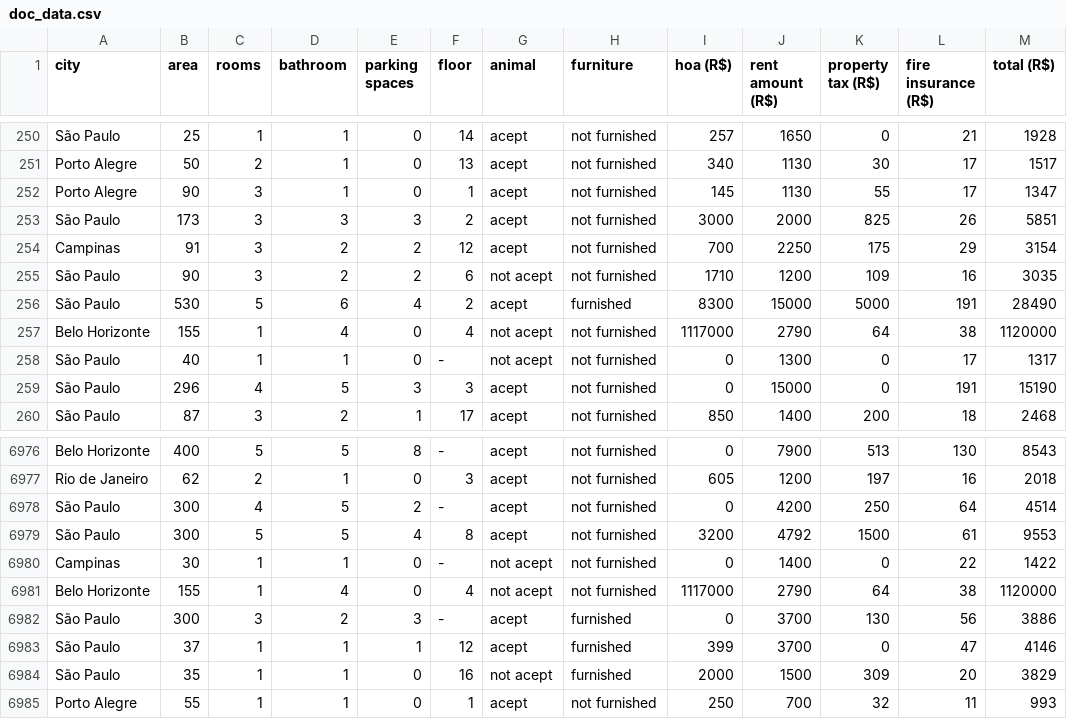
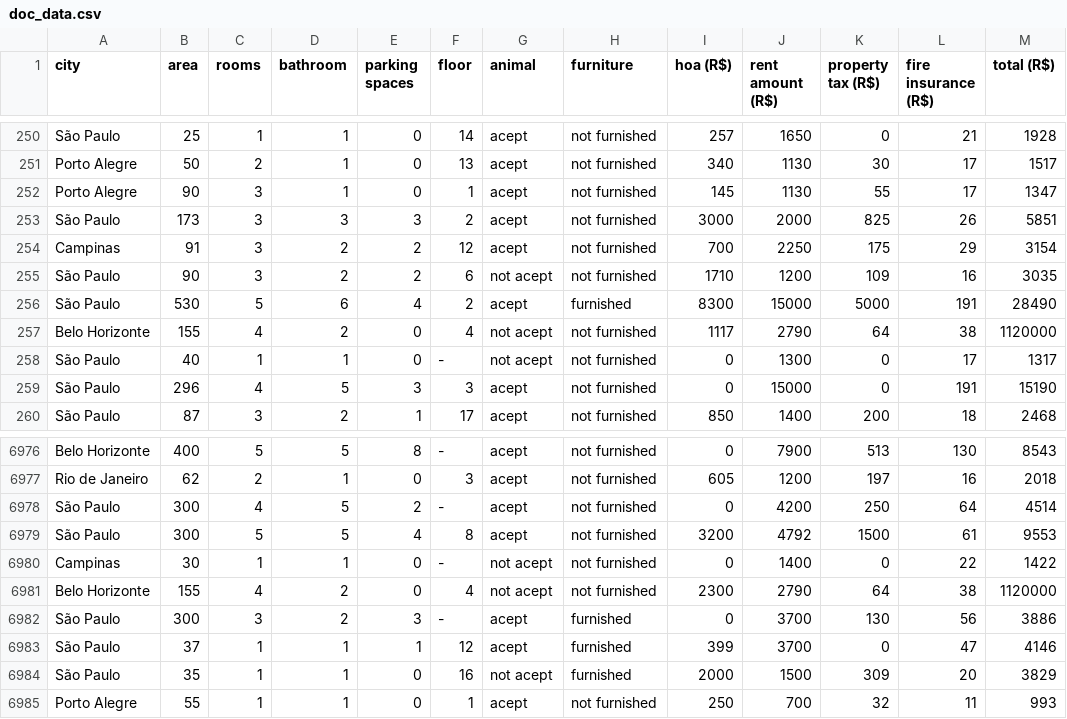
Before and after one commit to AJohnsoon/estate-model-ml, a CSV file: src/data/doc_data.csv, drawn as a sheet; only a part is shown, gaps mark what is left out.

Commit message:
update info

```diff
--- a/src/data/doc_data.csv
+++ b/src/data/doc_data.csv
@@ -256,3 +256,3 @@ São Paulo,90,3,2,2,6,not acept,not furnished,1710,1200,109,16,3035
 São Paulo,530,5,6,4,2,acept,furnished,8300,15000,5000,191,28490
-Belo Horizonte,155,1,4,0,4,not acept,not furnished,1117000,2790,64,38,1120000
+Belo Horizonte,155,4,2,0,4,not acept,not furnished,1117,2790,64,38,1120000
 São Paulo,40,1,1,0,-,not acept,not furnished,0,1300,0,17,1317
@@ -6980,3 +6980,3 @@ São Paulo,300,5,5,4,8,acept,not furnished,3200,4792,1500,61,9553
 Campinas,30,1,1,0,-,not acept,not furnished,0,1400,0,22,1422
-Belo Horizonte,155,1,4,0,4,not acept,not furnished,1117000,2790,64,38,1120000
+Belo Horizonte,155,4,2,0,4,not acept,not furnished,2300,2790,64,38,1120000
 São Paulo,300,3,2,3,-,acept,furnished,0,3700,130,56,3886
```
